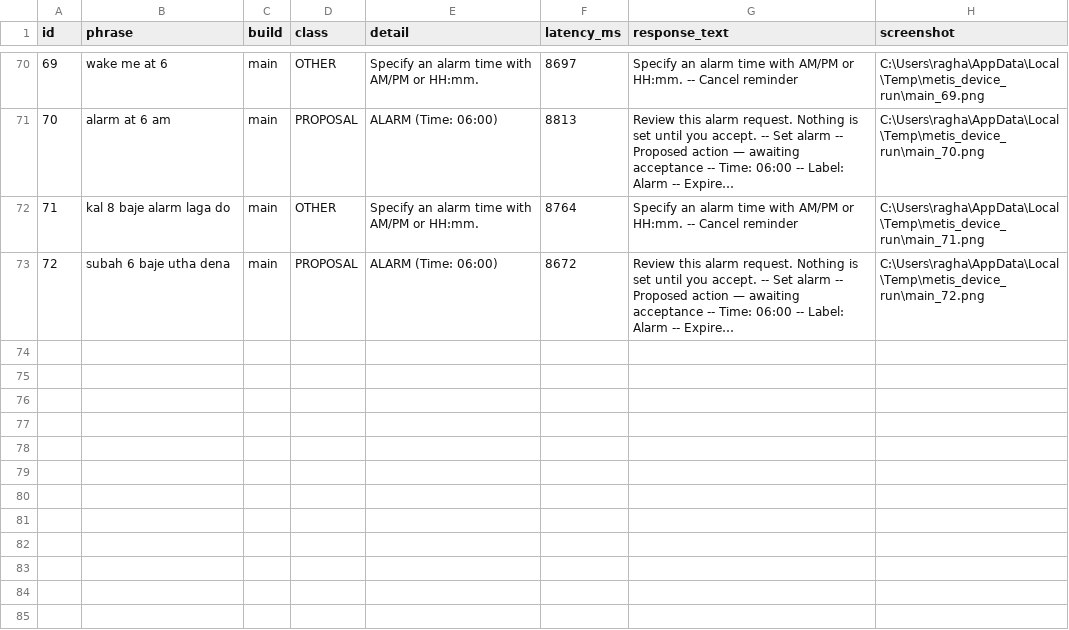
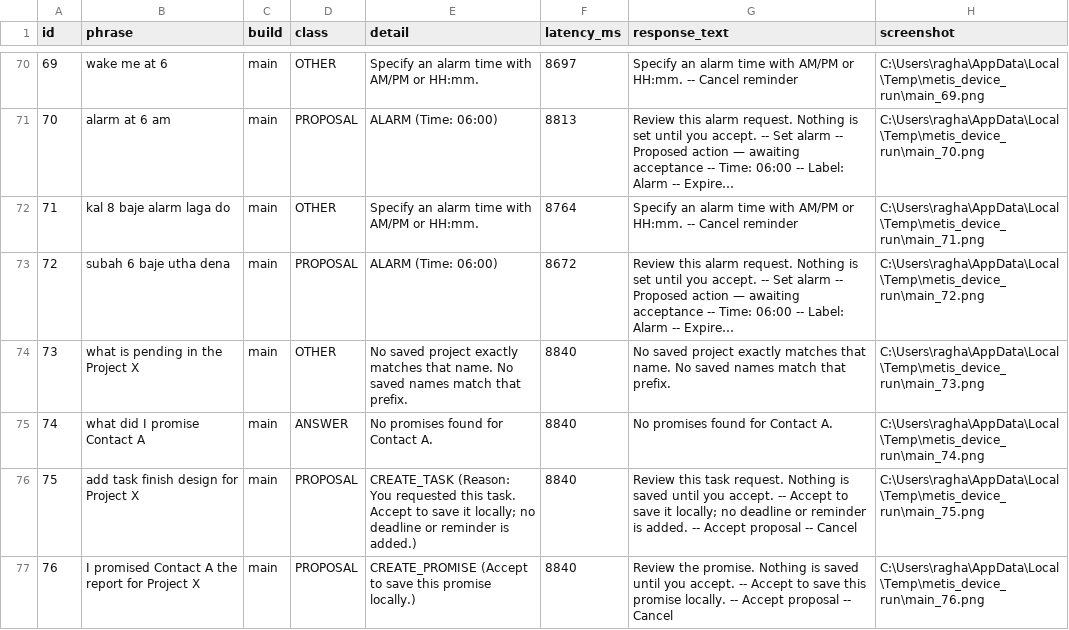
Before and after one commit to raghavkp2006-ux/metis-android-agent, a CSV file: ml/reports/device_run_main.csv, drawn as a sheet; only a part is shown, gaps mark what is left out; long unchanged cells end in …; the diff names each change by its address in the sheet, - before the commit and + after, or states it on an @@ line.

Commit message:
feat(step2): add project status and extended person commitments read queries

```diff
--- a/ml/reports/device_run_main.csv
+++ b/ml/reports/device_run_main.csv
+row 74: 73 | what is pending in the Project X | main | OTHER | No saved project exactly matches that name. No saved names match that prefix. | 8840 | No saved project exactly matches that name. No saved names match that prefix. | C:\Users\ragha\AppData\Local\Temp\metis_device_run\main_73.png
+row 75: 74 | what did I promise Contact A | main | ANSWER | No promises found for Contact A. | 8840 | No promises found for Contact A. | C:\Users\ragha\AppData\Local\Temp\metis_device_run\main_74.png
+row 76: 75 | add task finish design for Project X | main | PROPOSAL | CREATE_TASK (Reason: You requested this task. Accept to save it locally; no deadline or reminder is added.) | 8840 | Review this task request. Nothing is saved until you accept. -- Accept to save it locally; no deadline or reminder is added. -- Accept proposal -- Cancel | C:\Users\ragha\AppData\Local\Temp\metis_device_run\main_75.png
+row 77: 76 | I promised Contact A the report for Project X | main | PROPOSAL | CREATE_PROMISE (Accept to save this promise locally.) | 8840 | Review the promise. Nothing is saved until you accept. -- Accept to save this promise locally. -- Accept proposal -- Cancel | C:\Users\ragha\AppData\Local\Temp\metis_device_run\main_76.png
```
Also changed, not shown: ml/reports/device_run_clarification_pr.csv, ml/reports/device_run_compare.csv, 15 other files.
